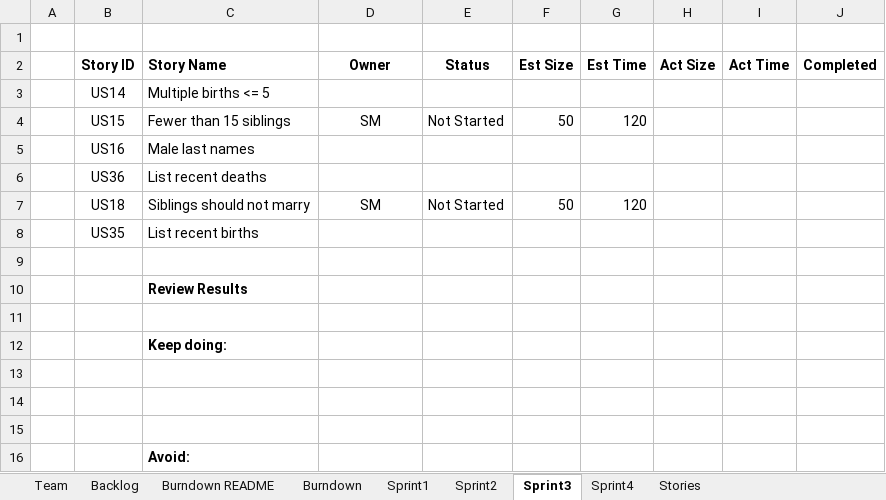
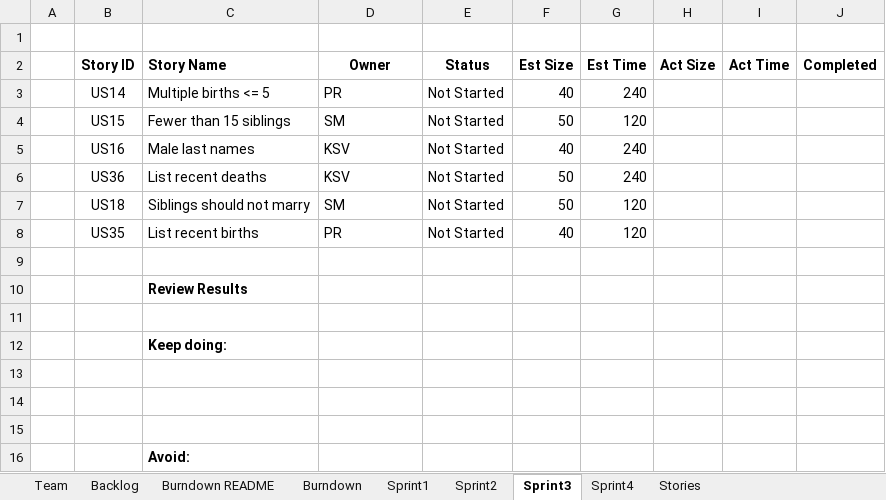
Before and after one commit to shivangmedhekar/CS555WS_Fall2022_Team7, an Excel workbook: Team07Report.xlsx, sheet Sprint3, drawn as a sheet; values as stored, in another font and other column widths than the file's, no borders; removed rows and columns are numbered as before the commit, all else as after; the diff names each change by its address in the sheet, - before the commit and + after, or states it on an @@ line.

```diff
--- a/Team07Report.xlsx (sheet Sprint3)
+++ b/Team07Report.xlsx (sheet Sprint3)
-row 3:  | US14 | Multiple births <= 5
+row 3:  | US14 | Multiple births <= 5 | PR | Not Started | 40 | 240
-D4 alignment: center
+D4 alignment: left
-row 5:  | US16 | Male last names
-row 6:  | US36 | List recent deaths
+row 5:  | US16 | Male last names | KSV | Not Started | 40 | 240
+row 6:  | US36 | List recent deaths | KSV | Not Started | 50 | 240
-D7 alignment: center
+D7 alignment: left
-row 8:  | US35 | List recent births
+row 8:  | US35 | List recent births | PR | Not Started | 40 | 120
```
Also changed, not shown: sheet Sprint2, sheet Backlog, sheet Burndown, charts or pictures.
